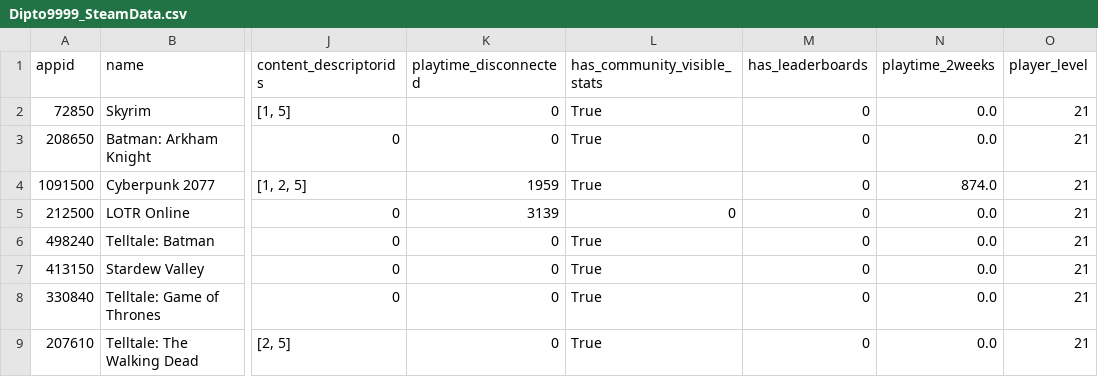
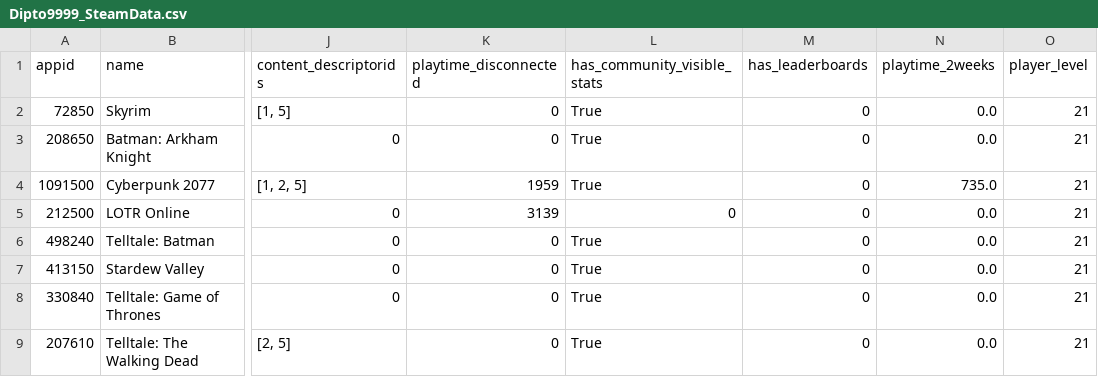
Before and after one commit to Dipto9999/dipto9999.github.io, a CSV file: src/assets/data/steam/Dipto9999_SteamData.csv, drawn as a sheet; only a part is shown, gaps mark what is left out; the diff names each change by its address in the sheet, - before the commit and + after, or states it on an @@ line.

```diff
--- a/src/assets/data/steam/Dipto9999_SteamData.csv
+++ b/src/assets/data/steam/Dipto9999_SteamData.csv
-N4 (playtime_2weeks): 874.0
+N4 (playtime_2weeks): 735.0
```
Also changed, not shown: 9 other files.
